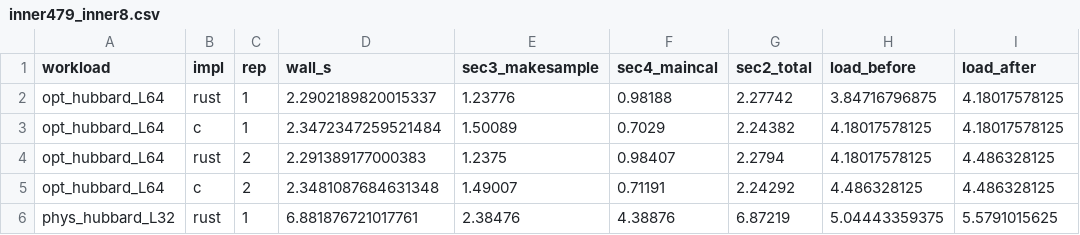
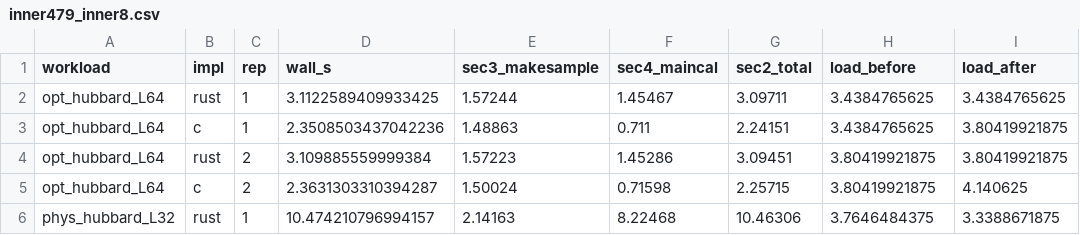
Before and after one commit to AtelierArith/mvmc-rs, a CSV file: benchmark/cpu_round/results/inner479_inner8.csv, drawn as a sheet; only a part is shown; the diff covers the shown part only; the diff names each change by its address in the sheet, - before the commit and + after, or states it on an @@ line.

```diff
--- a/benchmark/cpu_round/results/inner479_inner8.csv
+++ b/benchmark/cpu_round/results/inner479_inner8.csv
-D2 (wall_s): 2.2902189820015337
+D2 (wall_s): 3.1122589409933425
-E2 (sec3_makesample): 1.23776
+E2 (sec3_makesample): 1.57244
-F2 (sec4_maincal): 0.98188
+F2 (sec4_maincal): 1.45467
-G2 (sec2_total): 2.27742
+G2 (sec2_total): 3.09711
-H2 (load_before): 3.84716796875
+H2 (load_before): 3.4384765625
-I2 (load_after): 4.18017578125
+I2 (load_after): 3.4384765625
-D3 (wall_s): 2.3472347259521484
+D3 (wall_s): 2.3508503437042236
-E3 (sec3_makesample): 1.50089
+E3 (sec3_makesample): 1.48863
-F3 (sec4_maincal): 0.7029
+F3 (sec4_maincal): 0.711
-G3 (sec2_total): 2.24382
+G3 (sec2_total): 2.24151
-H3 (load_before): 4.18017578125
+H3 (load_before): 3.4384765625
-I3 (load_after): 4.18017578125
+I3 (load_after): 3.80419921875
-D4 (wall_s): 2.291389177000383
+D4 (wall_s): 3.109885559999384
-E4 (sec3_makesample): 1.2375
+E4 (sec3_makesample): 1.57223
-F4 (sec4_maincal): 0.98407
+F4 (sec4_maincal): 1.45286
-G4 (sec2_total): 2.2794
+G4 (sec2_total): 3.09451
-H4 (load_before): 4.18017578125
+H4 (load_before): 3.80419921875
-I4 (load_after): 4.486328125
+I4 (load_after): 3.80419921875
-D5 (wall_s): 2.3481087684631348
+D5 (wall_s): 2.3631303310394287
-E5 (sec3_makesample): 1.49007
+E5 (sec3_makesample): 1.50024
-F5 (sec4_maincal): 0.71191
+F5 (sec4_maincal): 0.71598
-G5 (sec2_total): 2.24292
+G5 (sec2_total): 2.25715
-H5 (load_before): 4.486328125
+H5 (load_before): 3.80419921875
-I5 (load_after): 4.486328125
+I5 (load_after): 4.140625
-D6 (wall_s): 6.881876721017761
+D6 (wall_s): 10.474210796994157
-E6 (sec3_makesample): 2.38476
+E6 (sec3_makesample): 2.14163
-F6 (sec4_maincal): 4.38876
+F6 (sec4_maincal): 8.22468
-G6 (sec2_total): 6.87219
+G6 (sec2_total): 10.46306
-H6 (load_before): 5.04443359375
+H6 (load_before): 3.7646484375
-I6 (load_after): 5.5791015625
+I6 (load_after): 3.3388671875
```
Also changed, not shown: 4 added rows and 114 edited cells elsewhere in this file, benchmark/cpu_round/results/ab_inner479_1thread_before_after.csv, benchmark/cpu_round/results/inner479_inner1.csv, 17 other files.
